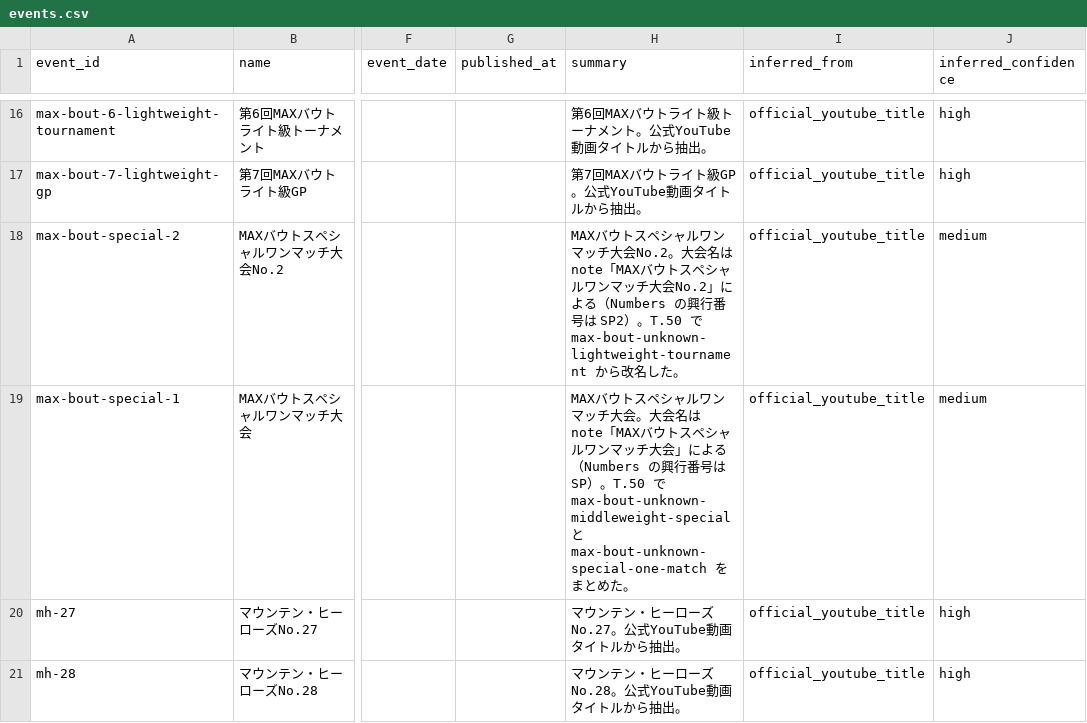
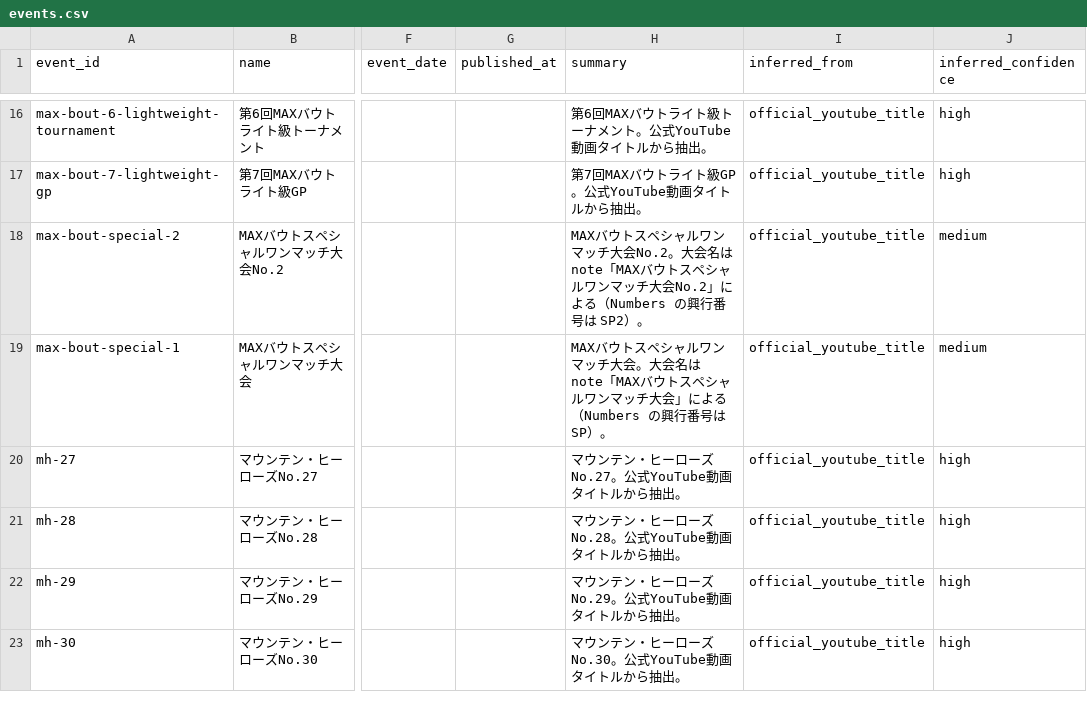
Before and after one commit to takano32/arakaku, a CSV file: data-src/events.csv, drawn as a sheet; only a part is shown, gaps mark what is left out; the shorter side is filled out with more unchanged rows; the diff names each change by its address in the sheet, - before the commit and + after, or states it on an @@ line.

```diff
--- a/data-src/events.csv
+++ b/data-src/events.csv
-H18 (summary): …SP2）。T.50 で max-bout-unknown-lightweight-tournament から改名した。
+H18 (summary): …SP2）。
-H19 (summary): …SP）。T.50 で max-bout-unknown-middleweight-special と max-bout-unknown-special-one-match をまとめた。
+H19 (summary): …SP）。
```
Also changed, not shown: 1 other file.
